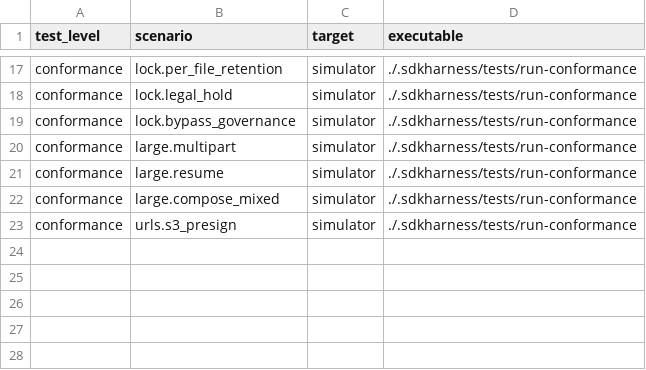
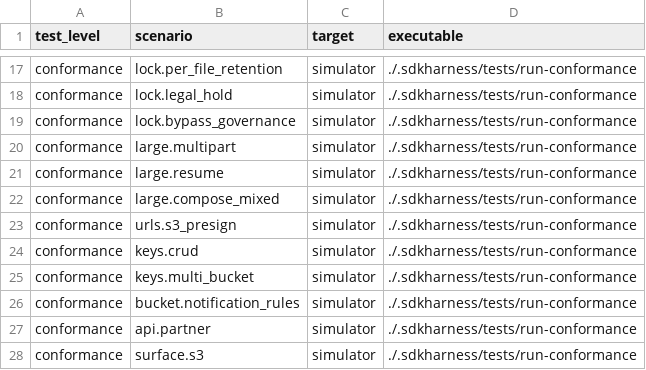
Before and after one commit to backblaze-labs/b2-mcp, a TSV file: .sdkharness/tests.tsv, drawn as a sheet; only a part is shown, gaps mark what is left out.

Commit message:
test: add sdkharness checks for keys, rules, partner and S3 surface

```diff
--- a/.sdkharness/tests.tsv
+++ b/.sdkharness/tests.tsv
@@ -23 +23,6 @@ conformance	large.compose_mixed	simulator	./.sdkharness/tests/run-conformance
 conformance	urls.s3_presign	simulator	./.sdkharness/tests/run-conformance
+conformance	keys.crud	simulator	./.sdkharness/tests/run-conformance
+conformance	keys.multi_bucket	simulator	./.sdkharness/tests/run-conformance
+conformance	bucket.notification_rules	simulator	./.sdkharness/tests/run-conformance
+conformance	api.partner	simulator	./.sdkharness/tests/run-conformance
+conformance	surface.s3	simulator	./.sdkharness/tests/run-conformance
```
Also changed, not shown: 8 other files.
